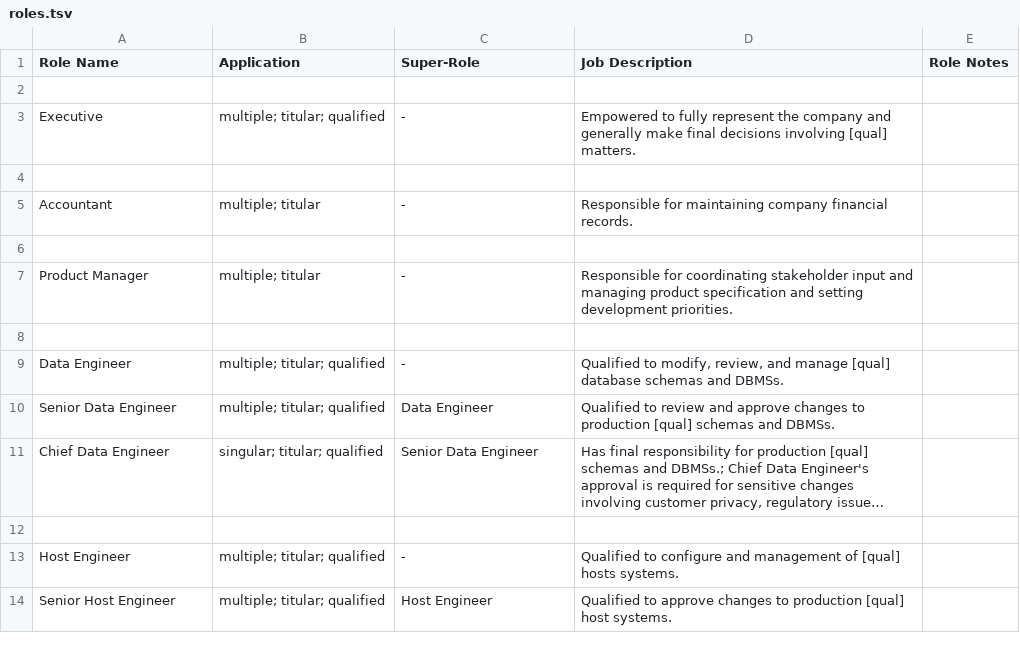
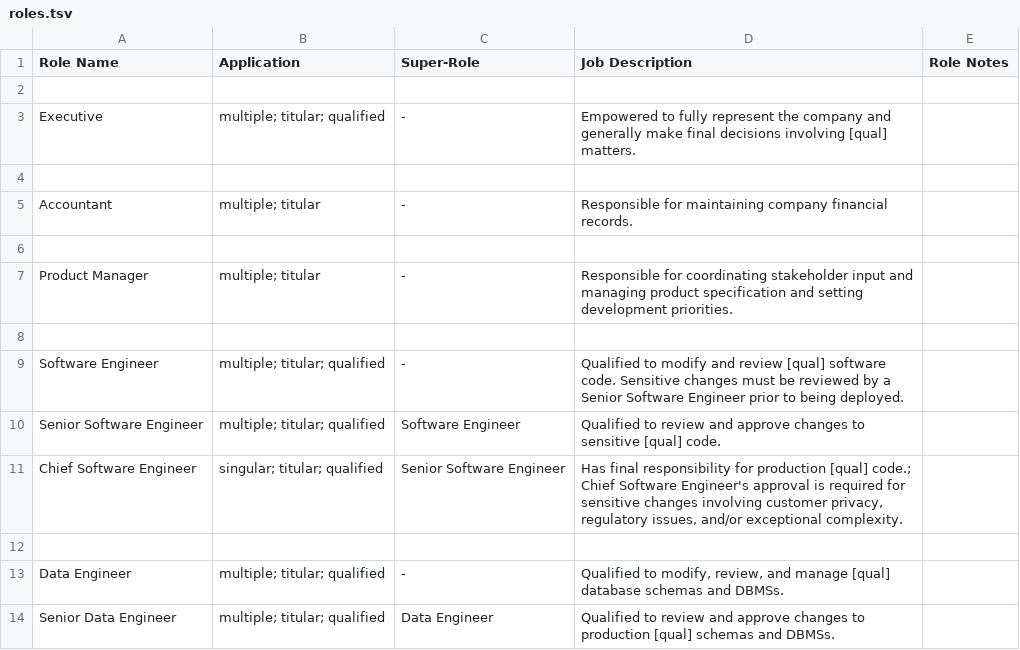
Before and after one commit to Liquid-Labs/policy-roles, a TSV file: policy/roles.tsv, drawn as a sheet; only a part is shown; the shorter side is filled out with more unchanged rows; long unchanged cells end in ….

Commit message:
uncommeted change from nov 26 [no ci]

```diff
--- a/policy/roles.tsv
+++ b/policy/roles.tsv
@@ -8,2 +8,6 @@ Product Manager	multiple; titular	-	Responsible for coordinating stakeholder inp
 
+Software Engineer	multiple; titular; qualified	-	Qualified to modify and review [qual] software code. Sensitive changes must be reviewed by a Senior Software Engineer prior to being deployed.
+Senior Software Engineer	multiple; titular; qualified	Software Engineer	Qualified to review and approve changes to sensitive [qual] code.
+Chief Software Engineer	singular; titular; qualified	Senior Software Engineer	Has final responsibility for production [qual] code.; Chief Software Engineer's approval is required for sensitive changes involving customer privacy, regulatory issues, and/or exceptional complexity.
+
 Data Engineer	multiple; titular; qualified	-	Qualified to modify, review, and manage [qual] database schemas and DBMSs.
```
